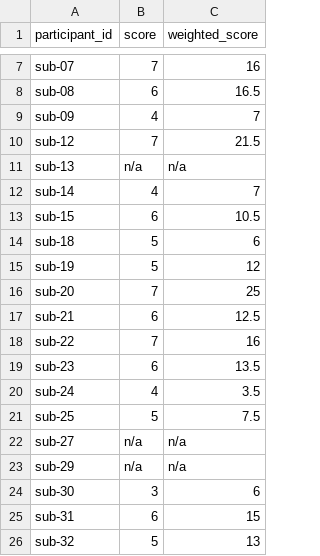
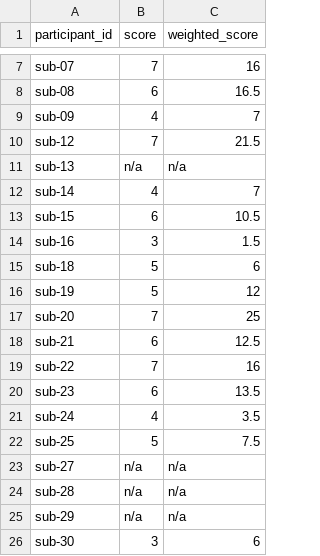
Before and after one commit to madjens/bbbd-dataset, a TSV file: data-reformatting/config/experiment2_digit_span_scores.tsv, drawn as a sheet; only a part is shown, gaps mark what is left out; the shorter side is filled out with more unchanged rows.

```diff
--- a/data-reformatting/config/experiment2_digit_span_scores.tsv
+++ b/data-reformatting/config/experiment2_digit_span_scores.tsv
@@ -13,2 +13,3 @@ sub-14	4	7
 sub-15	6	10.5
+sub-16	3	1.5
 sub-18	5	6
@@ -22,2 +23,3 @@ sub-25	5	7.5
 sub-27	n/a	n/a
+sub-28	n/a	n/a
 sub-29	n/a	n/a
```
Also changed, not shown: data-reformatting/config/experiment3_asrs_questionnaire.tsv, 1 other file.
